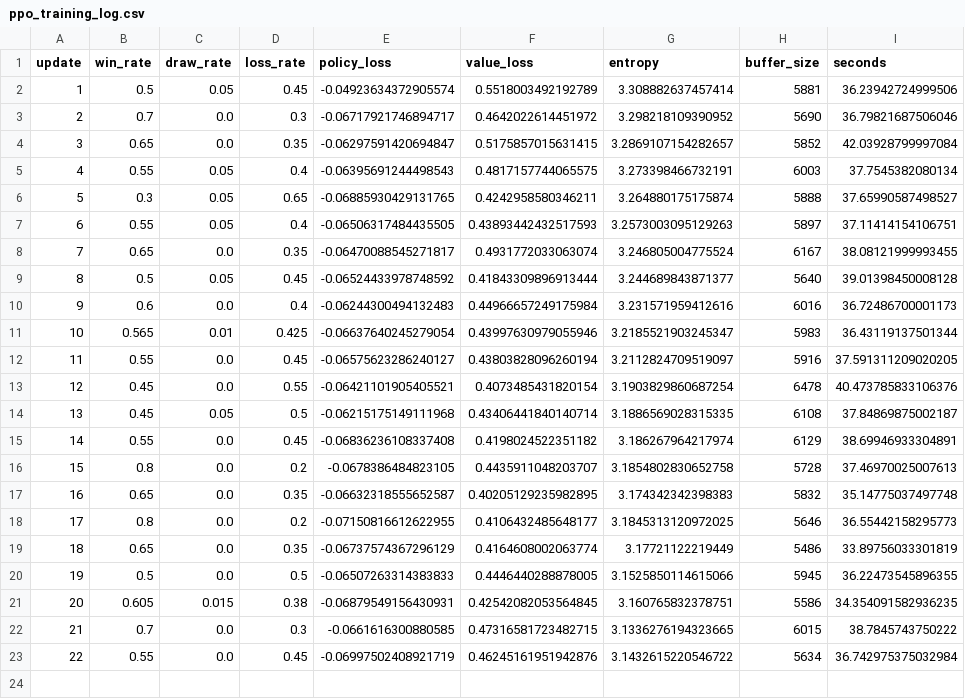
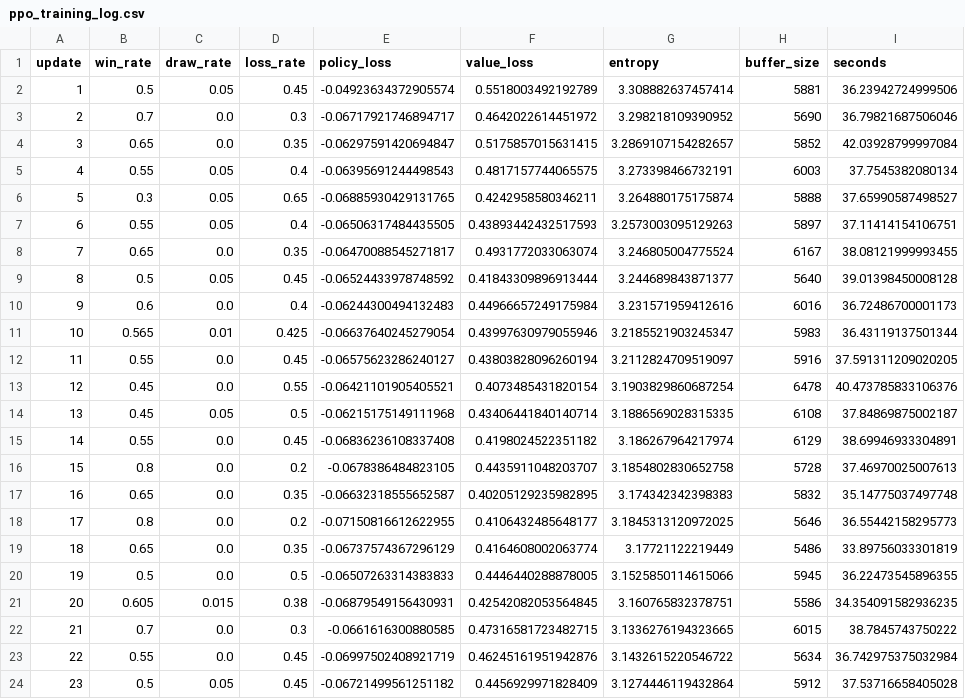
Before and after one commit to DanielGagliardi/quixo-monte-carlo, a CSV file: PPO-quixo/ppo_training_log.csv, drawn as a sheet.

```diff
--- a/PPO-quixo/ppo_training_log.csv
+++ b/PPO-quixo/ppo_training_log.csv
@@ -23 +23,2 @@ update,win_rate,draw_rate,loss_rate,policy_loss,value_loss,entropy,buffer_size,s
 22,0.55,0.0,0.45,-0.06997502408921719,0.46245161951942876,3.1432615220546722,5634,36.742975375032984
+23,0.5,0.05,0.45,-0.06721499561251182,0.4456929971828409,3.1274446119432864,5912,37.53716658405028
```
Also changed, not shown: 47 other files.
